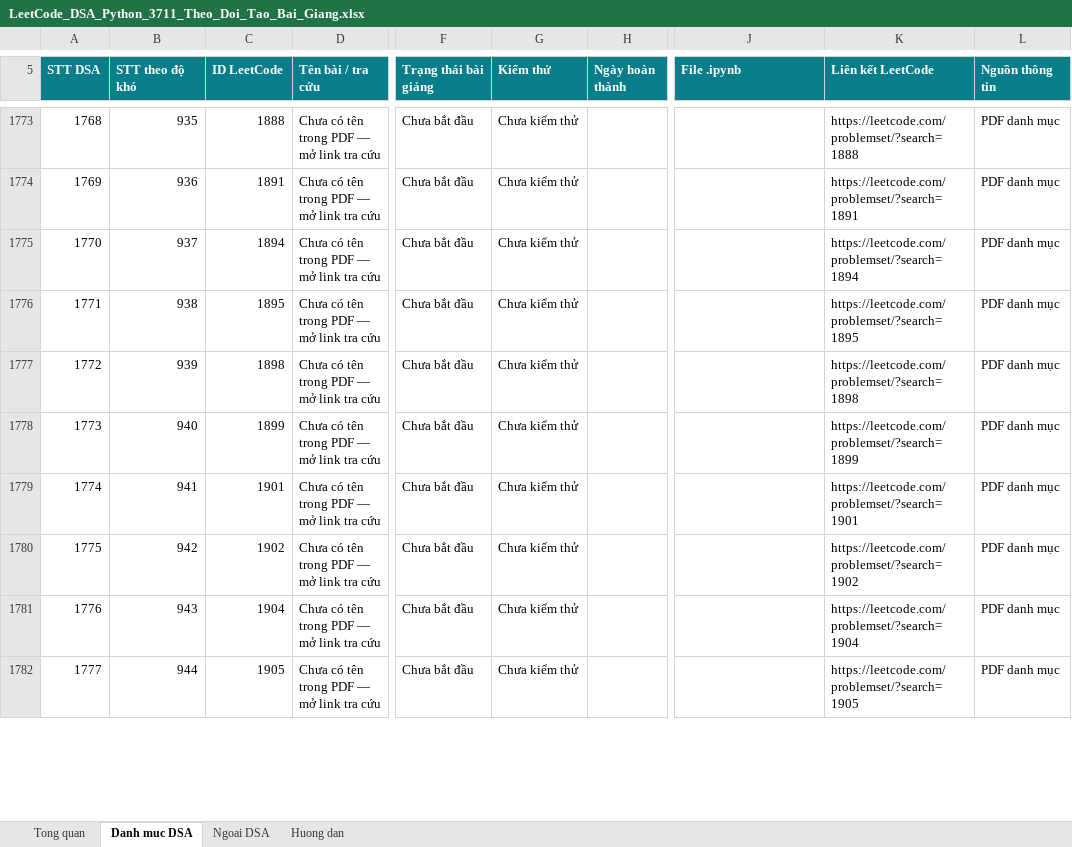
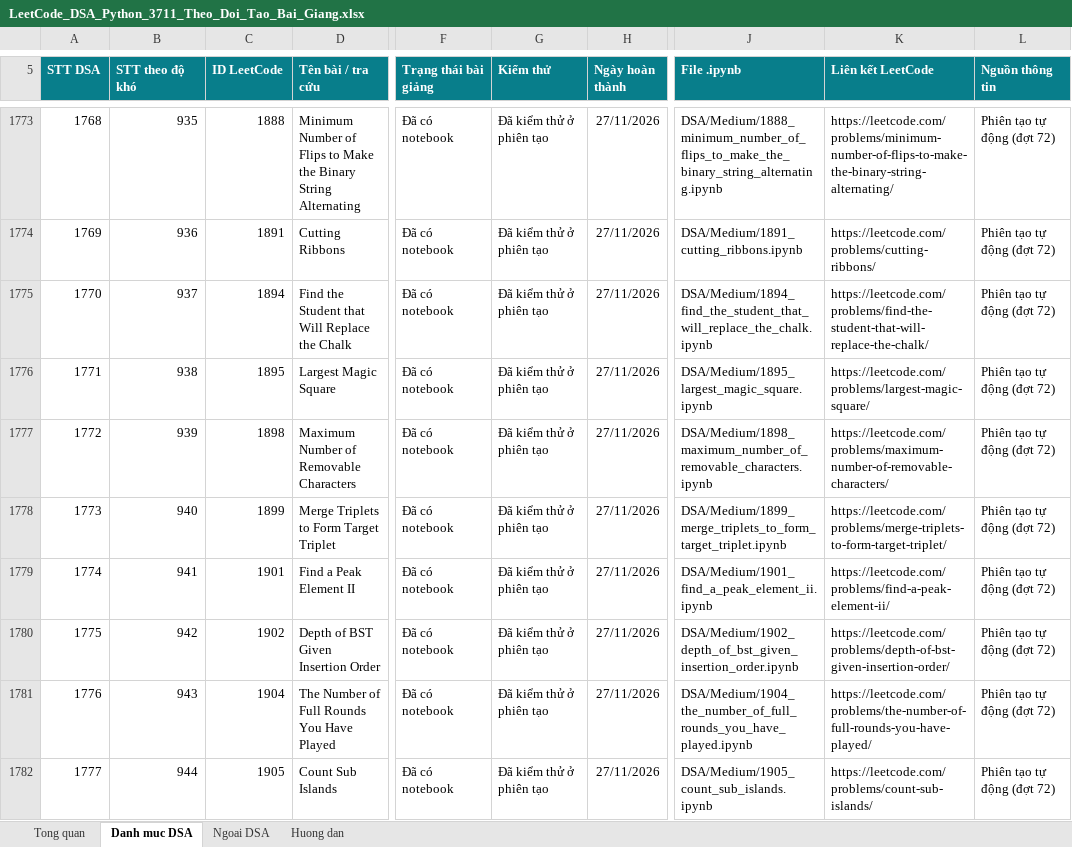
Before and after one commit to lhaochen118-ship-it/LeetCode, an Excel workbook: LeetCode_DSA_Python_3711_Theo_Doi_Tao_Bai_Giang.xlsx, sheet Danh muc DSA, drawn as a sheet; only a part is shown, gaps mark what is left out; values as stored, in another font and other column widths than the file's, no borders; conditional formats and table styles not drawn; the diff covers the shown part only; the diff names each change by its address in the sheet, - before the commit and + after, or states it on an @@ line.

```diff
--- a/LeetCode_DSA_Python_3711_Theo_Doi_Tao_Bai_Giang.xlsx (sheet Danh muc DSA)
+++ b/LeetCode_DSA_Python_3711_Theo_Doi_Tao_Bai_Giang.xlsx (sheet Danh muc DSA)
-D1773 (Tên bài / tra cứu): Chưa có tên trong PDF — mở link tra cứu
+D1773 (Tên bài / tra cứu): Minimum Number of Flips to Make the Binary String Alternating
-F1773:F1782 (Trạng thái bài giảng): Chưa bắt đầu
+F1773:F1782 (Trạng thái bài giảng): Đã có notebook
-G1773:G1782 (Kiểm thử): Chưa kiểm thử
+G1773:G1782 (Kiểm thử): Đã kiểm thử ở phiên tạo
-H1773:H1782 (Ngày hoàn thành): (empty)
+H1773:H1782 (Ngày hoàn thành): 27/11/2026
-J1773 (File .ipynb): (empty)
+J1773 (File .ipynb): DSA/Medium/1888_minimum_number_of_flips_to_make_the_binary_string_alternating.ipynb
-K1773 (Liên kết LeetCode): https://leetcode.com/problemset/?search=1888
+K1773 (Liên kết LeetCode): https://leetcode.com/problems/minimum-number-of-flips-to-make-the-binary-string-alternating/
-L1773:L1782 (Nguồn thông tin): PDF danh mục
+L1773:L1782 (Nguồn thông tin): Phiên tạo tự động (đợt 72)
-D1774 (Tên bài / tra cứu): Chưa có tên trong PDF — mở link tra cứu
+D1774 (Tên bài / tra cứu): Cutting Ribbons
-J1774 (File .ipynb): (empty)
+J1774 (File .ipynb): DSA/Medium/1891_cutting_ribbons.ipynb
-K1774 (Liên kết LeetCode): https://leetcode.com/problemset/?search=1891
+K1774 (Liên kết LeetCode): https://leetcode.com/problems/cutting-ribbons/
-D1775 (Tên bài / tra cứu): Chưa có tên trong PDF — mở link tra cứu
+D1775 (Tên bài / tra cứu): Find the Student that Will Replace the Chalk
-J1775 (File .ipynb): (empty)
+J1775 (File .ipynb): DSA/Medium/1894_find_the_student_that_will_replace_the_chalk.ipynb
-K1775 (Liên kết LeetCode): https://leetcode.com/problemset/?search=1894
+K1775 (Liên kết LeetCode): https://leetcode.com/problems/find-the-student-that-will-replace-the-chalk/
-D1776 (Tên bài / tra cứu): Chưa có tên trong PDF — mở link tra cứu
+D1776 (Tên bài / tra cứu): Largest Magic Square
-J1776 (File .ipynb): (empty)
+J1776 (File .ipynb): DSA/Medium/1895_largest_magic_square.ipynb
-K1776 (Liên kết LeetCode): https://leetcode.com/problemset/?search=1895
+K1776 (Liên kết LeetCode): https://leetcode.com/problems/largest-magic-square/
-D1777 (Tên bài / tra cứu): Chưa có tên trong PDF — mở link tra cứu
+D1777 (Tên bài / tra cứu): Maximum Number of Removable Characters
-J1777 (File .ipynb): (empty)
+J1777 (File .ipynb): DSA/Medium/1898_maximum_number_of_removable_characters.ipynb
-K1777 (Liên kết LeetCode): https://leetcode.com/problemset/?search=1898
+K1777 (Liên kết LeetCode): https://leetcode.com/problems/maximum-number-of-removable-characters/
-D1778 (Tên bài / tra cứu): Chưa có tên trong PDF — mở link tra cứu
+D1778 (Tên bài / tra cứu): Merge Triplets to Form Target Triplet
-J1778 (File .ipynb): (empty)
+J1778 (File .ipynb): DSA/Medium/1899_merge_triplets_to_form_target_triplet.ipynb
-K1778 (Liên kết LeetCode): https://leetcode.com/problemset/?search=1899
+K1778 (Liên kết LeetCode): https://leetcode.com/problems/merge-triplets-to-form-target-triplet/
-D1779 (Tên bài / tra cứu): Chưa có tên trong PDF — mở link tra cứu
+D1779 (Tên bài / tra cứu): Find a Peak Element II
-J1779 (File .ipynb): (empty)
+J1779 (File .ipynb): DSA/Medium/1901_find_a_peak_element_ii.ipynb
-K1779 (Liên kết LeetCode): https://leetcode.com/problemset/?search=1901
+K1779 (Liên kết LeetCode): https://leetcode.com/problems/find-a-peak-element-ii/
-D1780 (Tên bài / tra cứu): Chưa có tên trong PDF — mở link tra cứu
+D1780 (Tên bài / tra cứu): Depth of BST Given Insertion Order
-J1780 (File .ipynb): (empty)
+J1780 (File .ipynb): DSA/Medium/1902_depth_of_bst_given_insertion_order.ipynb
-K1780 (Liên kết LeetCode): https://leetcode.com/problemset/?search=1902
+K1780 (Liên kết LeetCode): https://leetcode.com/problems/depth-of-bst-given-insertion-order/
-D1781 (Tên bài / tra cứu): Chưa có tên trong PDF — mở link tra cứu
+D1781 (Tên bài / tra cứu): The Number of Full Rounds You Have Played
-J1781 (File .ipynb): (empty)
+J1781 (File .ipynb): DSA/Medium/1904_the_number_of_full_rounds_you_have_played.ipynb
-K1781 (Liên kết LeetCode): https://leetcode.com/problemset/?search=1904
+K1781 (Liên kết LeetCode): https://leetcode.com/problems/the-number-of-full-rounds-you-have-played/
-D1782 (Tên bài / tra cứu): Chưa có tên trong PDF — mở link tra cứu
+D1782 (Tên bài / tra cứu): Count Sub Islands
-J1782 (File .ipynb): (empty)
+J1782 (File .ipynb): DSA/Medium/1905_count_sub_islands.ipynb
-K1782 (Liên kết LeetCode): https://leetcode.com/problemset/?search=1905
+K1782 (Liên kết LeetCode): https://leetcode.com/problems/count-sub-islands/
```
Also changed, not shown: 70 edited cells elsewhere in this sheet, 2 other files.
